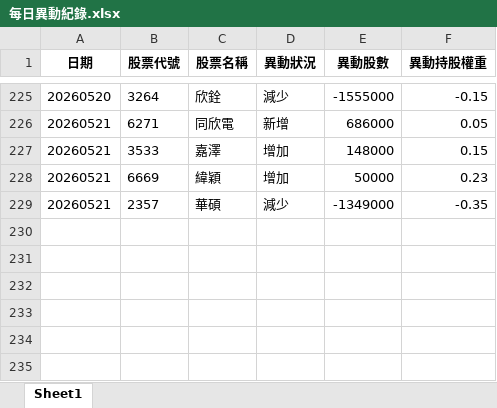
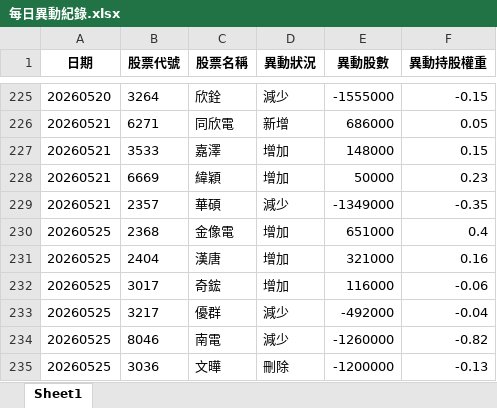
Before and after one commit to moneyorz/00981a-tracker, an Excel workbook: 每日異動紀錄.xlsx, sheet Sheet1, drawn as a sheet; only a part is shown, gaps mark what is left out; values as stored, in another font and other column widths than the file's, no borders; the diff names each change by its address in the sheet, - before the commit and + after, or states it on an @@ line.

```diff
--- a/每日異動紀錄.xlsx (sheet Sheet1)
+++ b/每日異動紀錄.xlsx (sheet Sheet1)
+row 230: 20260525 | 2368 | 金像電 | 增加 | 651000 | 0.4
+row 231: 20260525 | 2404 | 漢唐 | 增加 | 321000 | 0.16
+row 232: 20260525 | 3017 | 奇鋐 | 增加 | 116000 | -0.06
+row 233: 20260525 | 3217 | 優群 | 減少 | -492000 | -0.04
+row 234: 20260525 | 8046 | 南電 | 減少 | -1260000 | -0.82
+row 235: 20260525 | 3036 | 文曄 | 刪除 | -1200000 | -0.13
```
Also changed, not shown: 1 other file.
